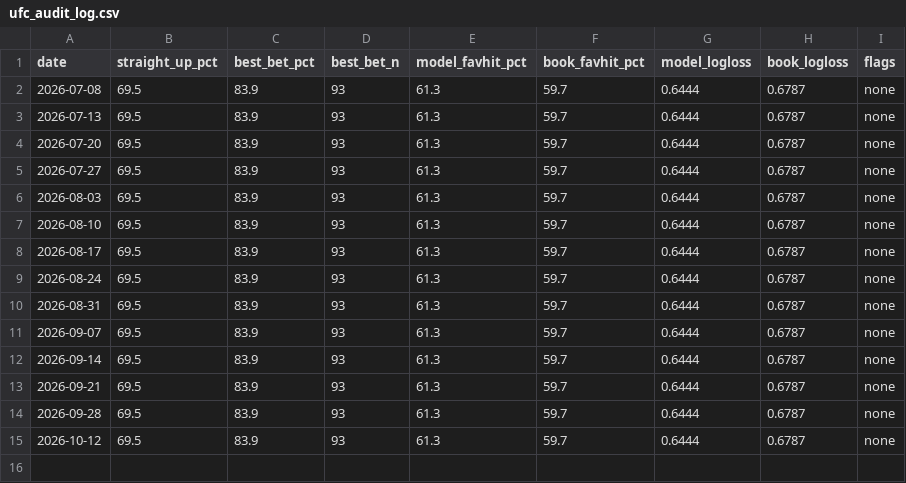
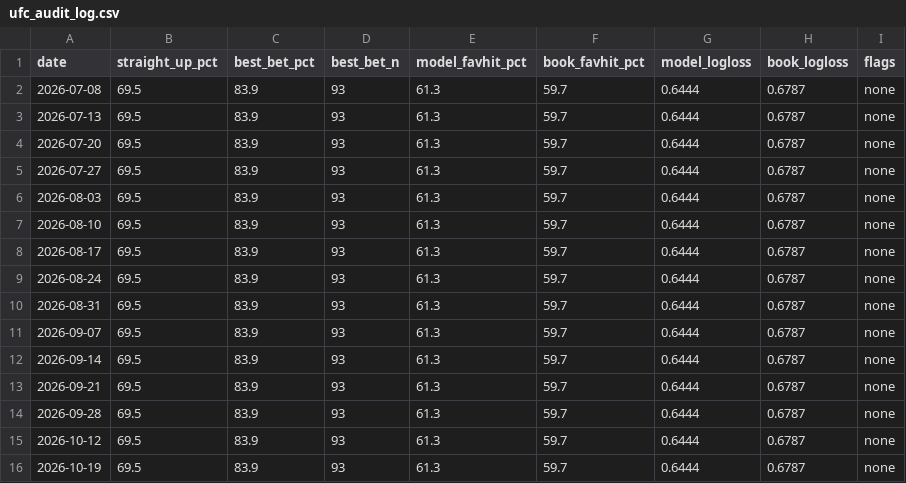
Before and after one commit to benbr11/EdgeLabs, a CSV file: ufc_audit_log.csv, drawn as a sheet.

```diff
--- a/ufc_audit_log.csv
+++ b/ufc_audit_log.csv
@@ -15 +15,2 @@ date,straight_up_pct,best_bet_pct,best_bet_n,model_favhit_pct,book_favhit_pct,mo
 2026-10-12,69.5,83.9,93,61.3,59.7,0.6444,0.6787,none
+2026-10-19,69.5,83.9,93,61.3,59.7,0.6444,0.6787,none
```
